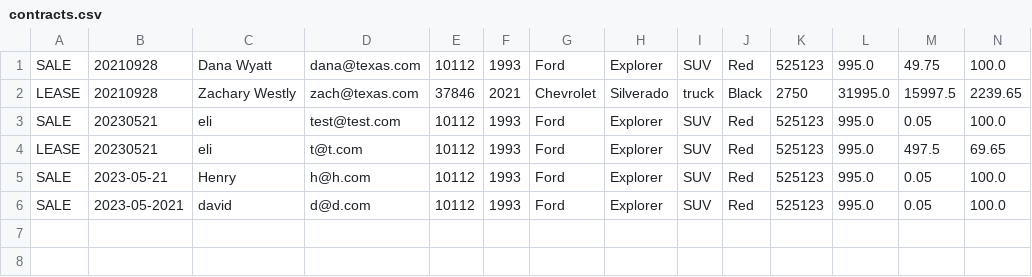
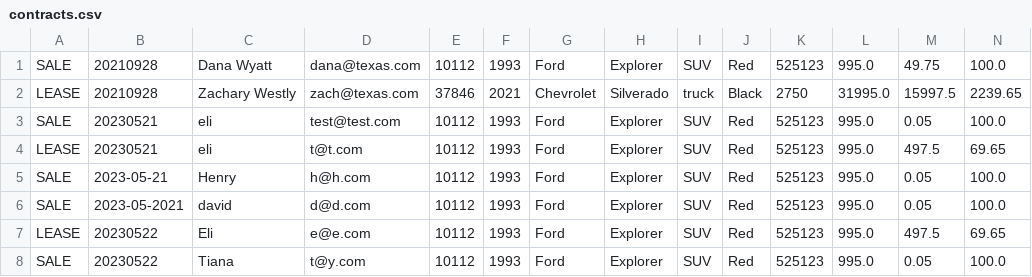
Before and after one commit to ebellerand/CarDealershipCont, a CSV file: src/main/contracts.csv, drawn as a sheet; only a part is shown; rows hold the shown columns only; the diff names each change by its address in the sheet, - before the commit and + after, or states it on an @@ line.

```diff
--- a/src/main/contracts.csv
+++ b/src/main/contracts.csv
+row 7: LEASE | 20230522 | Eli | e@e.com | 10112 | 1993 | Ford | Explorer | SUV | Red | 525123 | 995.0 | 497.5 | 69.65
+row 8: SALE | 20230522 | Tiana | t@y.com | 10112 | 1993 | Ford | Explorer | SUV | Red | 525123 | 995.0 | 0.05 | 100.0
```
Also changed, not shown: 2 other files.
